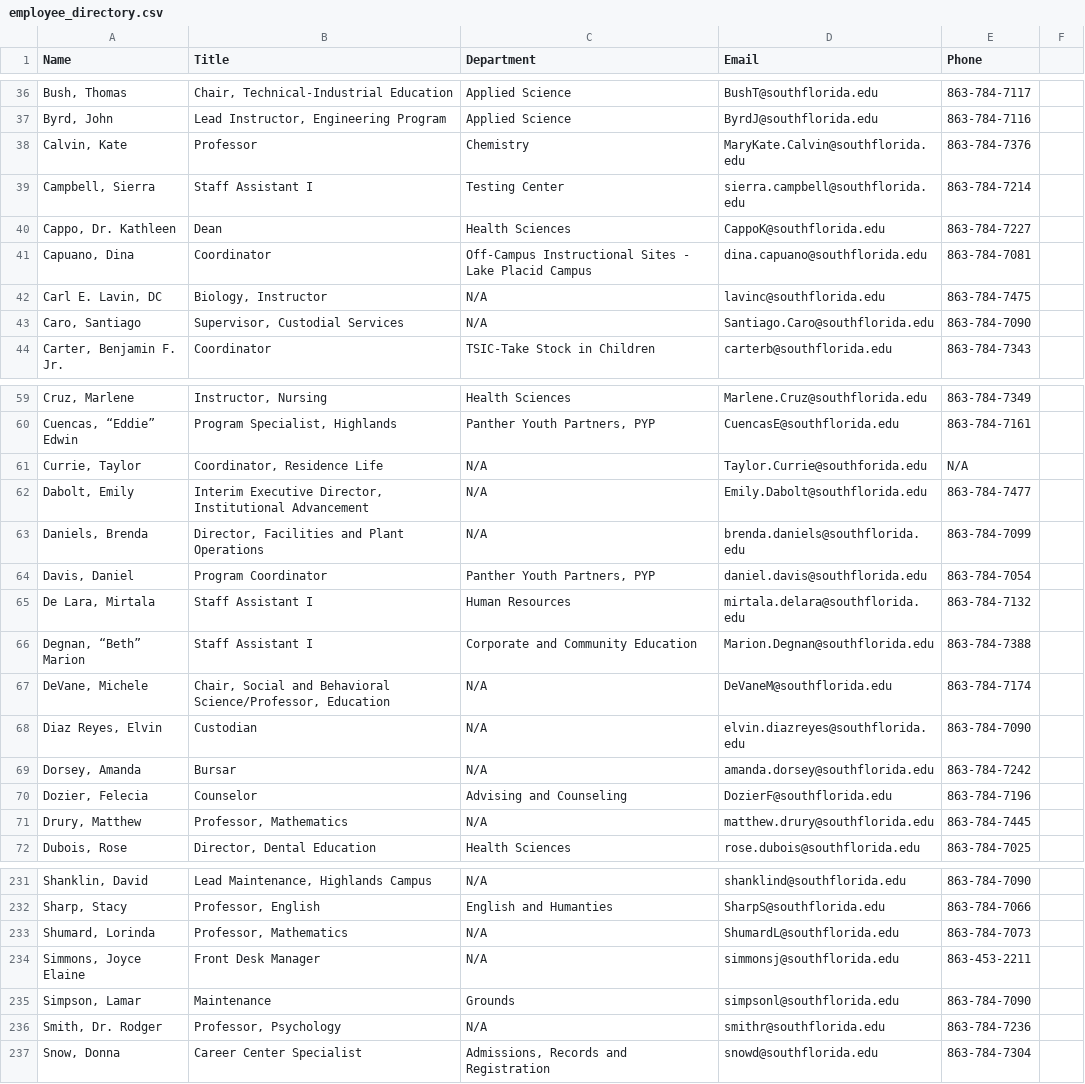
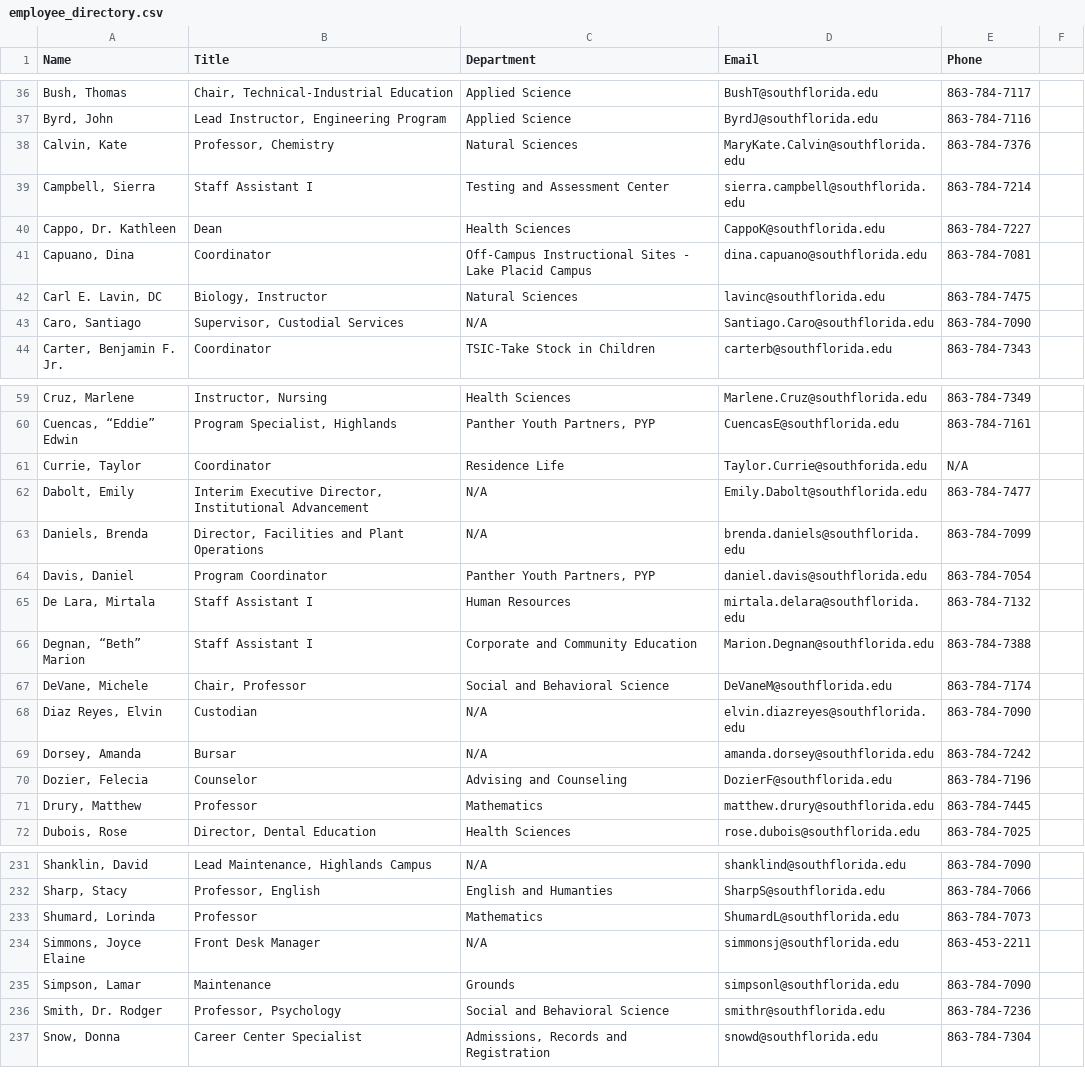
Before and after one commit to South-Florida-State-College/experience-ellucian, a CSV file: employee_directory.csv, drawn as a sheet; only a part is shown, gaps mark what is left out; the diff covers the shown part only.

```diff
--- a/employee_directory.csv
+++ b/employee_directory.csv
@@ -37,7 +37,7 @@ Name,Title,Department,Email,Phone
 "Byrd, John","Lead Instructor, Engineering Program","Applied Science",ByrdJ@southflorida.edu,863-784-7116
-"Calvin, Kate","Professor","Chemistry",MaryKate.Calvin@southflorida.edu,863-784-7376
-"Campbell, Sierra","Staff Assistant I","Testing Center",sierra.campbell@southflorida.edu,863-784-7214
+"Calvin, Kate","Professor, Chemistry","Natural Sciences",MaryKate.Calvin@southflorida.edu,863-784-7376
+"Campbell, Sierra","Staff Assistant I","Testing and Assessment Center",sierra.campbell@southflorida.edu,863-784-7214
 "Cappo, Dr. Kathleen","Dean","Health Sciences",CappoK@southflorida.edu,863-784-7227
 "Capuano, Dina","Coordinator","Off-Campus Instructional Sites - Lake Placid Campus",dina.capuano@southflorida.edu,863-784-7081
-"Carl E. Lavin, DC","Biology, Instructor",N/A,lavinc@southflorida.edu,863-784-7475
+"Carl E. Lavin, DC","Biology, Instructor","Natural Sciences",lavinc@southflorida.edu,863-784-7475
 "Caro, Santiago","Supervisor, Custodial Services",N/A,Santiago.Caro@southflorida.edu,863-784-7090
@@ -60,3 +60,3 @@ Name,Title,Department,Email,Phone
 "Cuencas, “Eddie” Edwin","Program Specialist, Highlands","Panther Youth Partners, PYP",CuencasE@southflorida.edu,863-784-7161
-"Currie, Taylor","Coordinator, Residence Life",N/A,Taylor.Currie@southforida.edu,N/A
+"Currie, Taylor","Coordinator","Residence Life",Taylor.Currie@southforida.edu,N/A
 "Dabolt, Emily","Interim Executive Director, Institutional Advancement",N/A,Emily.Dabolt@southflorida.edu,863-784-7477
@@ -66,3 +66,3 @@ Name,Title,Department,Email,Phone
 "Degnan, “Beth” Marion","Staff Assistant I","Corporate and Community Education",Marion.Degnan@southflorida.edu,863-784-7388
-"DeVane, Michele","Chair, Social and Behavioral Science/Professor, Education",N/A,DeVaneM@southflorida.edu,863-784-7174
+"DeVane, Michele","Chair, Professor","Social and Behavioral Science",DeVaneM@southflorida.edu,863-784-7174
 "Diaz Reyes, Elvin","Custodian",N/A,elvin.diazreyes@southflorida.edu,863-784-7090
@@ -70,3 +70,3 @@ Name,Title,Department,Email,Phone
 "Dozier, Felecia","Counselor","Advising and Counseling",DozierF@southflorida.edu,863-784-7196
-"Drury, Matthew","Professor, Mathematics",N/A,matthew.drury@southflorida.edu,863-784-7445
+"Drury, Matthew","Professor","Mathematics",matthew.drury@southflorida.edu,863-784-7445
 "Dubois, Rose","Director, Dental Education","Health Sciences",rose.dubois@southflorida.edu,863-784-7025
@@ -232,6 +232,6 @@ Name,Title,Department,Email,Phone
 "Sharp, Stacy","Professor, English","English and Humanties",SharpS@southflorida.edu,863-784-7066
-"Shumard, Lorinda","Professor, Mathematics",N/A,ShumardL@southflorida.edu,863-784-7073
+"Shumard, Lorinda","Professor","Mathematics",ShumardL@southflorida.edu,863-784-7073
 "Simmons, Joyce Elaine","Front Desk Manager",N/A,simmonsj@southflorida.edu,863-453-2211
 "Simpson, Lamar","Maintenance","Grounds",simpsonl@southflorida.edu,863-784-7090
-"Smith, Dr. Rodger","Professor, Psychology",N/A,smithr@southflorida.edu,863-784-7236
+"Smith, Dr. Rodger","Professor, Psychology","Social and Behavioral Science",smithr@southflorida.edu,863-784-7236
 "Snow, Donna","Career Center Specialist","Admissions, Records and Registration",snowd@southflorida.edu,863-784-7304
```
Also changed, not shown: 35 edited cells elsewhere in this file.
